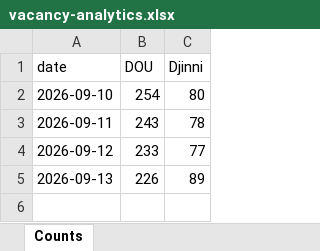
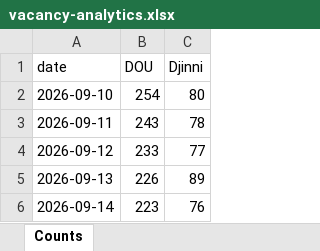
Before and after one commit to eugene-jet/job-searcher, an Excel workbook: reports/vacancy-analytics.xlsx, sheet Counts, drawn as a sheet; values as stored, in another font and other column widths than the file's, no borders; charts and pictures not drawn; the diff names each change by its address in the sheet, - before the commit and + after, or states it on an @@ line.

```diff
--- a/reports/vacancy-analytics.xlsx (sheet Counts)
+++ b/reports/vacancy-analytics.xlsx (sheet Counts)
+row 6: 2026-09-14 | 223 | 76
```
Also changed, not shown: charts or pictures, 2 other files.
